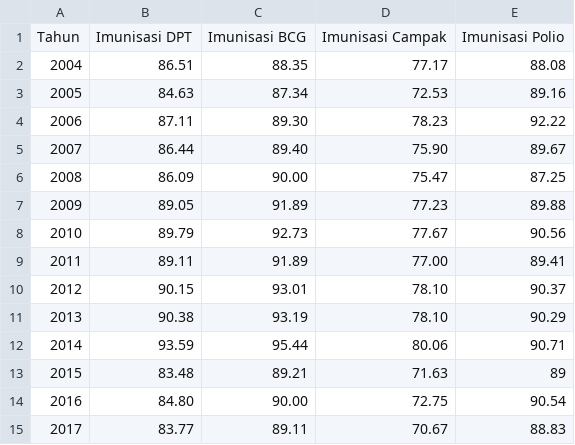
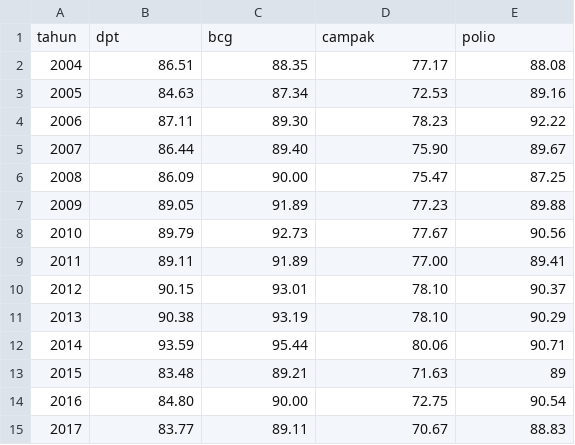
Before and after one commit to dinulsyah/rest-api, a CSV file: data-imunisasi.csv, drawn as a sheet.

Commit message:
Update data-imunisasi.csv

```diff
--- a/data-imunisasi.csv
+++ b/data-imunisasi.csv
@@ -1,2 +1,2 @@
-Tahun, Imunisasi DPT, Imunisasi BCG, Imunisasi Campak, Imunisasi Polio
+tahun,dpt,bcg,campak,polio
 2004,86.51,88.35,77.17,88.08
```
